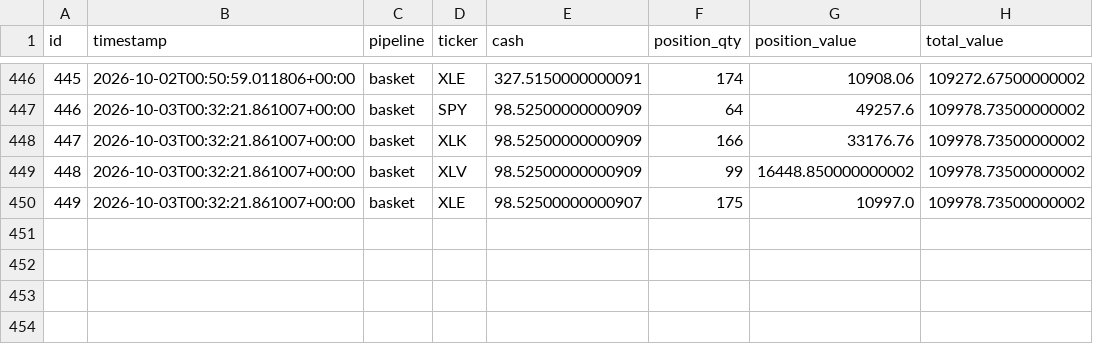
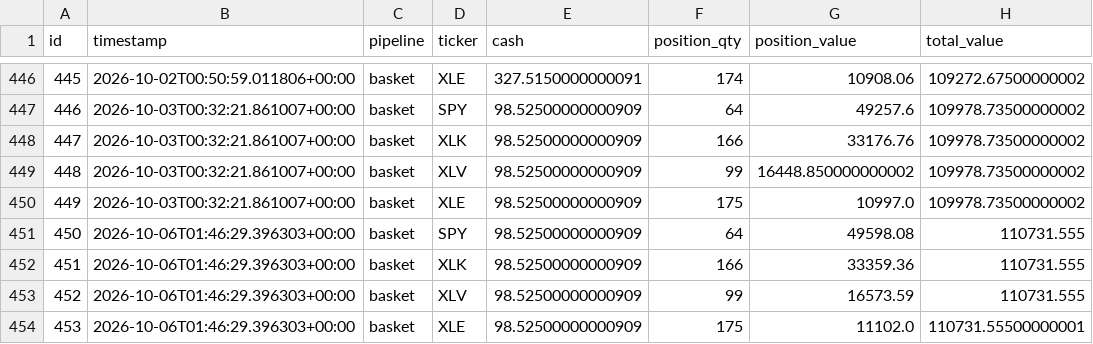
Before and after one commit to dads2busy/SchroederTrader, a CSV file: data/portfolio.csv, drawn as a sheet; only a part is shown, gaps mark what is left out.

```diff
--- a/data/portfolio.csv
+++ b/data/portfolio.csv
@@ -449,2 +449,6 @@ id,timestamp,pipeline,ticker,cash,position_qty,position_value,total_value
 448,2026-10-03T00:32:21.861007+00:00,basket,XLV,98.52500000000909,99,16448.850000000002,109978.73500000002
-449,2026-10-03T00:32:21.861007+00:00,basket,XLE,98.52500000000907,175,10997.0,109978.73500000002
+449,2026-10-03T00:32:21.861007+00:00,basket,XLE,98.52500000000909,175,10997.0,109978.73500000002
+450,2026-10-06T01:46:29.396303+00:00,basket,SPY,98.52500000000909,64,49598.08,110731.555
+451,2026-10-06T01:46:29.396303+00:00,basket,XLK,98.52500000000909,166,33359.36,110731.555
+452,2026-10-06T01:46:29.396303+00:00,basket,XLV,98.52500000000909,99,16573.59,110731.555
+453,2026-10-06T01:46:29.396303+00:00,basket,XLE,98.52500000000909,175,11102.0,110731.55500000001
```
Also changed, not shown: data/shadow_signals.csv.
